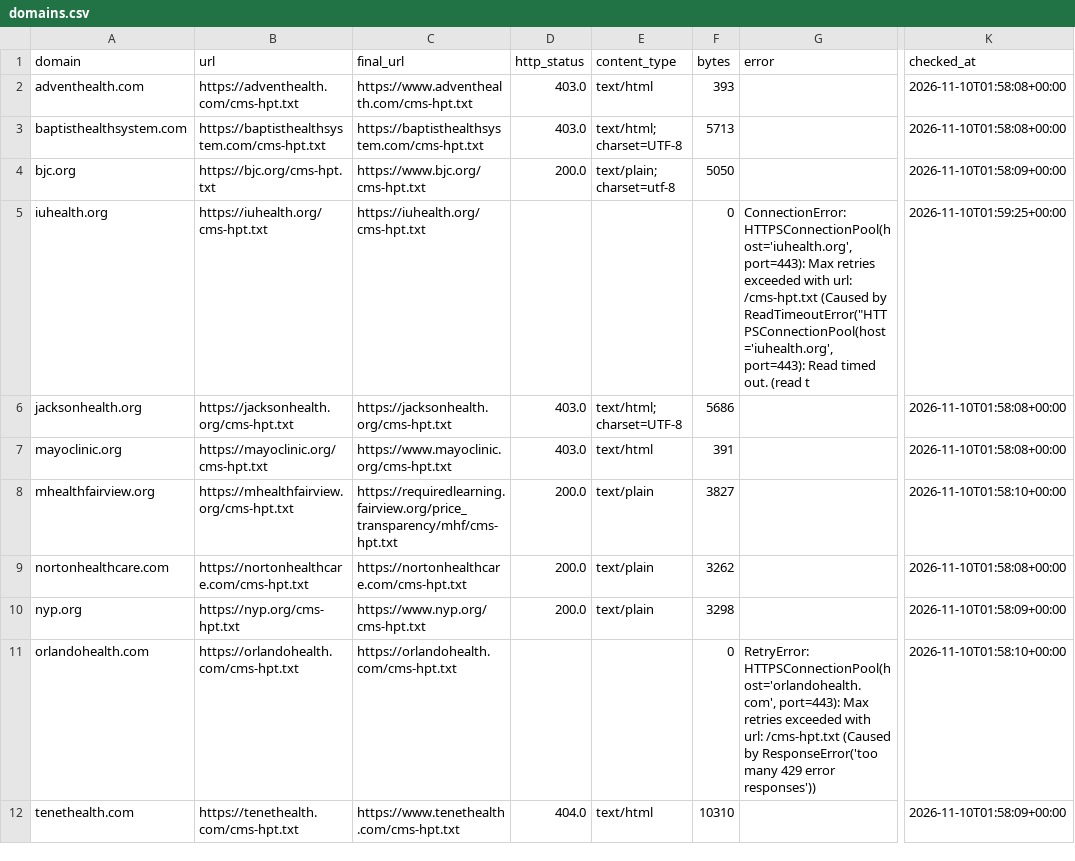
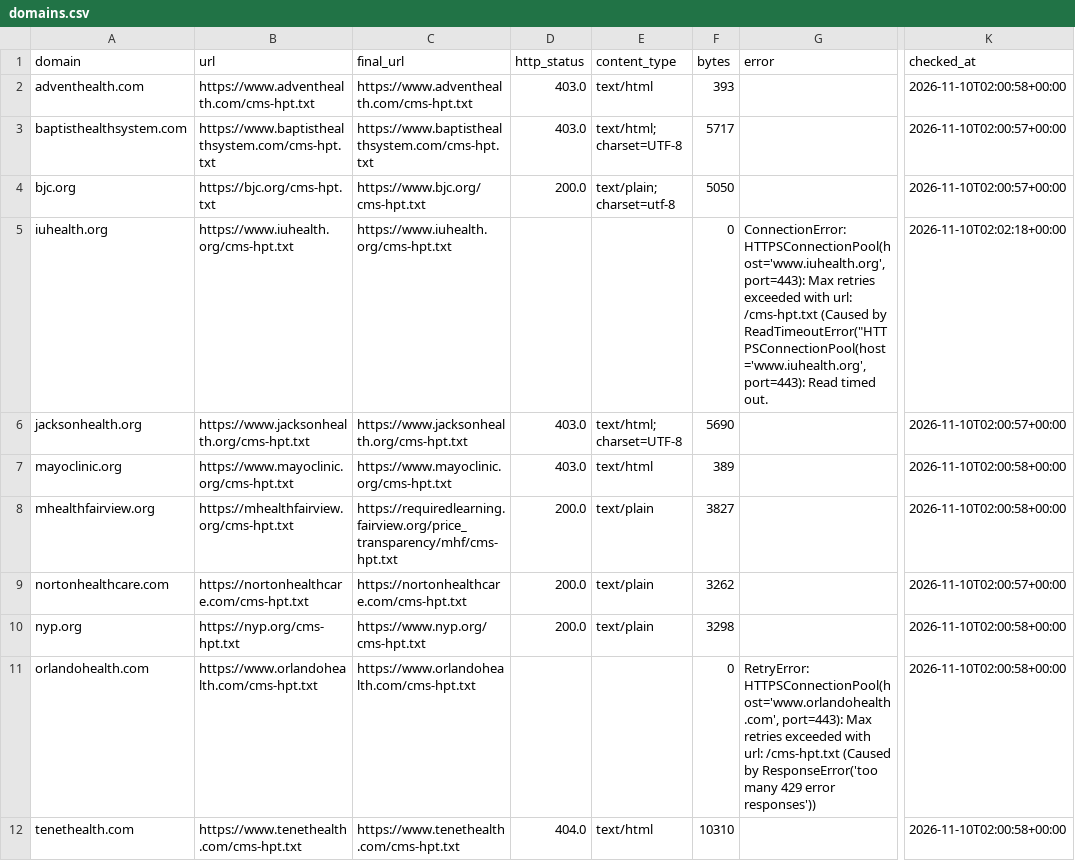
Before and after one commit to Moqri-Lab/hospitals, a CSV file: data/discovery/domains.csv, drawn as a sheet; only a part is shown, gaps mark what is left out; the diff names each change by its address in the sheet, - before the commit and + after, or states it on an @@ line.

```diff
--- a/data/discovery/domains.csv
+++ b/data/discovery/domains.csv
-B2 (url): https://adventhealth.com/cms-hpt.txt
+B2 (url): https://www.adventhealth.com/cms-hpt.txt
-K2 (checked_at): 2026-11-10T01:58:08+00:00
+K2 (checked_at): 2026-11-10T02:00:58+00:00
-B3 (url): https://baptisthealthsystem.com/cms-hpt.txt
+B3 (url): https://www.baptisthealthsystem.com/cms-hpt.txt
-C3 (final_url): https://baptisthealthsystem.com/cms-hpt.txt
+C3 (final_url): https://www.baptisthealthsystem.com/cms-hpt.txt
-F3 (bytes): 5713
+F3 (bytes): 5717
-K3 (checked_at): 2026-11-10T01:58:08+00:00
+K3 (checked_at): 2026-11-10T02:00:57+00:00
-K4 (checked_at): 2026-11-10T01:58:09+00:00
+K4 (checked_at): 2026-11-10T02:00:57+00:00
-B5 (url): https://iuhealth.org/cms-hpt.txt
+B5 (url): https://www.iuhealth.org/cms-hpt.txt
-C5 (final_url): https://iuhealth.org/cms-hpt.txt
+C5 (final_url): https://www.iuhealth.org/cms-hpt.txt
-G5 (error): ConnectionError: HTTPSConnectionPool(host='iuhealth.org', port=443): Max retries exceeded with url: /cms-hpt.txt (Caused by ReadTimeoutError("HTTPSConnectionPool(host='iuhealth.org', port=443): Read timed out. (read t
+G5 (error): ConnectionError: HTTPSConnectionPool(host='www.iuhealth.org', port=443): Max retries exceeded with url: /cms-hpt.txt (Caused by ReadTimeoutError("HTTPSConnectionPool(host='www.iuhealth.org', port=443): Read timed out.
-K5 (checked_at): 2026-11-10T01:59:25+00:00
+K5 (checked_at): 2026-11-10T02:02:18+00:00
-B6 (url): https://jacksonhealth.org/cms-hpt.txt
+B6 (url): https://www.jacksonhealth.org/cms-hpt.txt
-C6 (final_url): https://jacksonhealth.org/cms-hpt.txt
+C6 (final_url): https://www.jacksonhealth.org/cms-hpt.txt
-F6 (bytes): 5686
+F6 (bytes): 5690
-K6 (checked_at): 2026-11-10T01:58:08+00:00
+K6 (checked_at): 2026-11-10T02:00:57+00:00
-B7 (url): https://mayoclinic.org/cms-hpt.txt
+B7 (url): https://www.mayoclinic.org/cms-hpt.txt
-F7 (bytes): 391
+F7 (bytes): 389
-K7 (checked_at): 2026-11-10T01:58:08+00:00
+K7 (checked_at): 2026-11-10T02:00:58+00:00
-K8 (checked_at): 2026-11-10T01:58:10+00:00
+K8 (checked_at): 2026-11-10T02:00:58+00:00
-K9 (checked_at): 2026-11-10T01:58:08+00:00
+K9 (checked_at): 2026-11-10T02:00:57+00:00
-K10 (checked_at): 2026-11-10T01:58:09+00:00
+K10 (checked_at): 2026-11-10T02:00:58+00:00
-B11 (url): https://orlandohealth.com/cms-hpt.txt
+B11 (url): https://www.orlandohealth.com/cms-hpt.txt
-C11 (final_url): https://orlandohealth.com/cms-hpt.txt
+C11 (final_url): https://www.orlandohealth.com/cms-hpt.txt
-G11 (error): RetryError: HTTPSConnectionPool(host='orlandohealth.com', port=443): Max…
+G11 (error): RetryError: HTTPSConnectionPool(host='www.orlandohealth.com', port=443): Max…
-K11 (checked_at): 2026-11-10T01:58:10+00:00
+K11 (checked_at): 2026-11-10T02:00:58+00:00
-B12 (url): https://tenethealth.com/cms-hpt.txt
+B12 (url): https://www.tenethealth.com/cms-hpt.txt
-K12 (checked_at): 2026-11-10T01:58:09+00:00
+K12 (checked_at): 2026-11-10T02:00:58+00:00
```
Also changed, not shown: data/catalog.csv, data/discovery/hospital_mrfs.csv, 2 other files.
